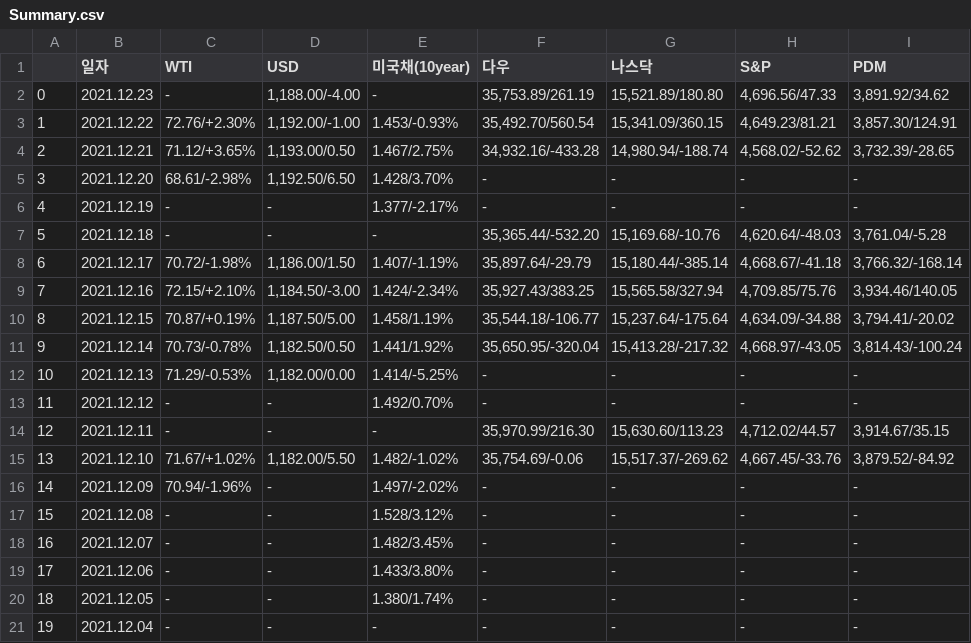
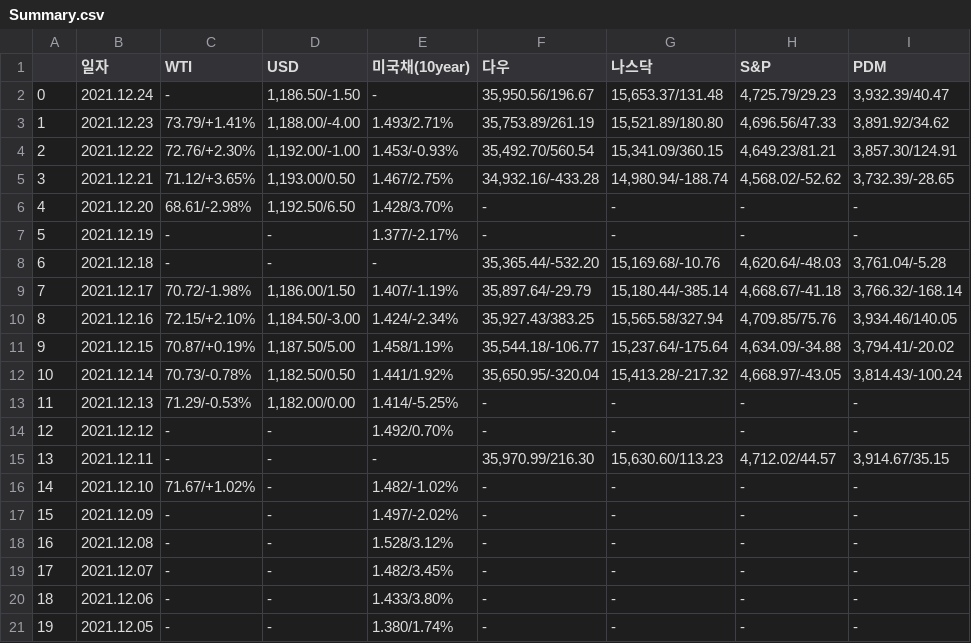
Before and after one commit to sgw0214/VSC, a CSV file: Summary.csv, drawn as a sheet; removed rows and columns are numbered as before the commit, all else as after; the diff names each change by its address in the sheet, - before the commit and + after, or states it on an @@ line.

Commit message:
--- Auto-Git Commit ---

```diff
--- a/Summary.csv
+++ b/Summary.csv
+row 2: 0 | 2021.12.24 | - | 1,186.50/-1.50 | - | 35,950.56/196.67 | 15,653.37/131.48 | 4,725.79/29.23 | 3,932.39/40.47
@@ column A renumbered between rows 3 and 21 @@
-C3 (WTI): -
+C3 (WTI): 73.79/+1.41%
-E3 (미국채(10year)): -
+E3 (미국채(10year)): 1.493/2.71%
-D16 (USD): 1,182.00/5.50
+D16 (USD): -
-F16 (다우): 35,754.69/-0.06
+F16 (다우): -
-G16 (나스닥): 15,517.37/-269.62
+G16 (나스닥): -
-H16 (S&P): 4,667.45/-33.76
+H16 (S&P): -
-I16 (PDM): 3,879.52/-84.92
+I16 (PDM): -
-C17 (WTI): 70.94/-1.96%
+C17 (WTI): -
-row 21: 19 | 2021.12.04 | - | - | - | - | - | - | -
```
